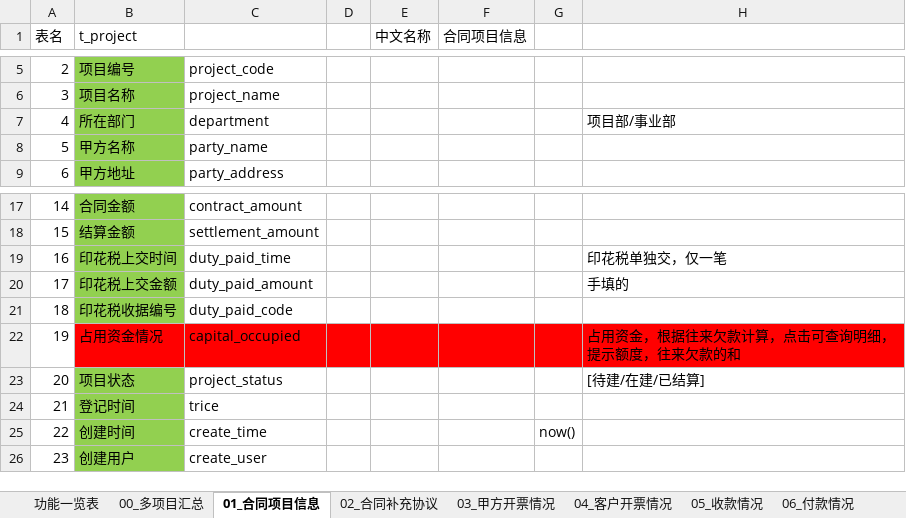
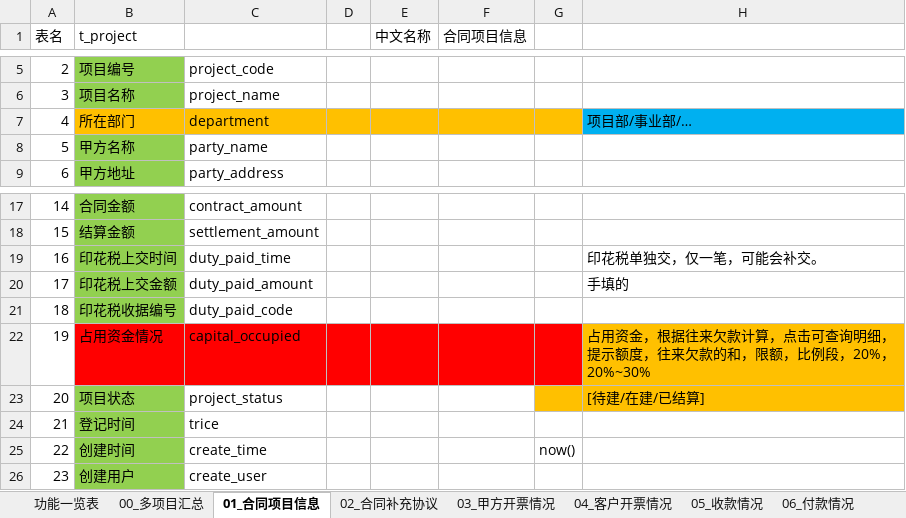
Before and after one commit to hply2014/hply, an Excel workbook: 04_设计文档/工程项目核算系统业务功能一览表.xlsx, sheet 01_合同项目信息, drawn as a sheet; only a part is shown, gaps mark what is left out; values as stored, in another font and other column widths than the file's, no borders; the diff names each change by its address in the sheet, - before the commit and + after, or states it on an @@ line.

```diff
--- a/04_设计文档/工程项目核算系统业务功能一览表.xlsx (sheet 01_合同项目信息)
+++ b/04_设计文档/工程项目核算系统业务功能一览表.xlsx (sheet 01_合同项目信息)
-B7 fill: #92D050
+B7 fill: #FFC000
-C7:G7 fill: none
+C7:G7 fill: #FFC000
-H7: 项目部/事业部
+H7: 项目部/事业部/…
-H7 fill: none
+H7 fill: #00B0F0
-H19: 印花税单独交，仅一笔
+H19: 印花税单独交，仅一笔，可能会补交。
-H22: 占用资金，根据往来欠款计算，点击可查询明细，提示额度，往来欠款的和
+H22: 占用资金，根据往来欠款计算，点击可查询明细，提示额度，往来欠款的和，限额，比例段，20%，20%~30%
-H22 fill: #FF0000
+H22 fill: #FFC000
-G23:H23 fill: none
+G23:H23 fill: #FFC000
```
Also changed, not shown: sheet 07_往来欠款, sheet 00_多项目汇总, sheet 06_付款情况, sheet 05_收款情况, 3 other files.
